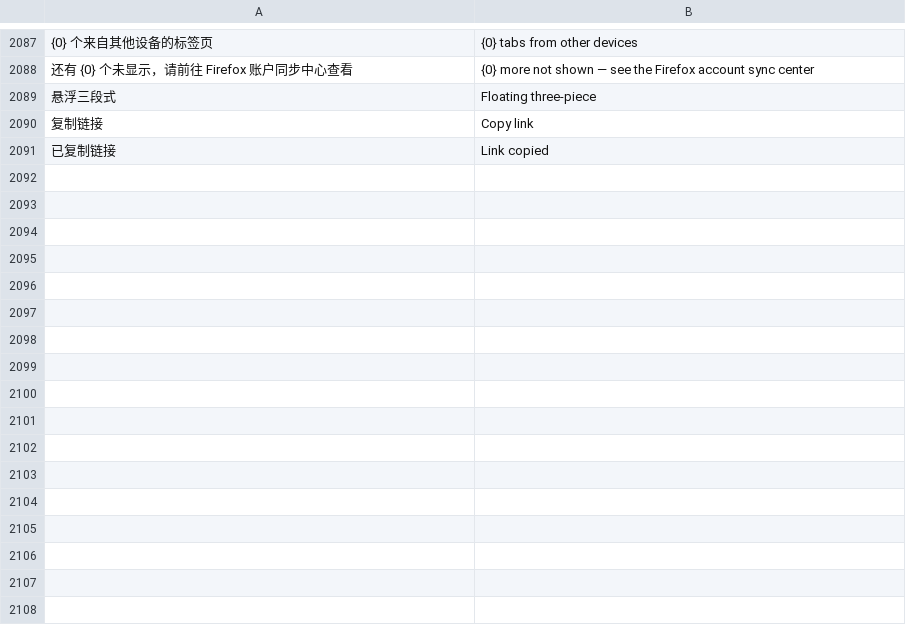
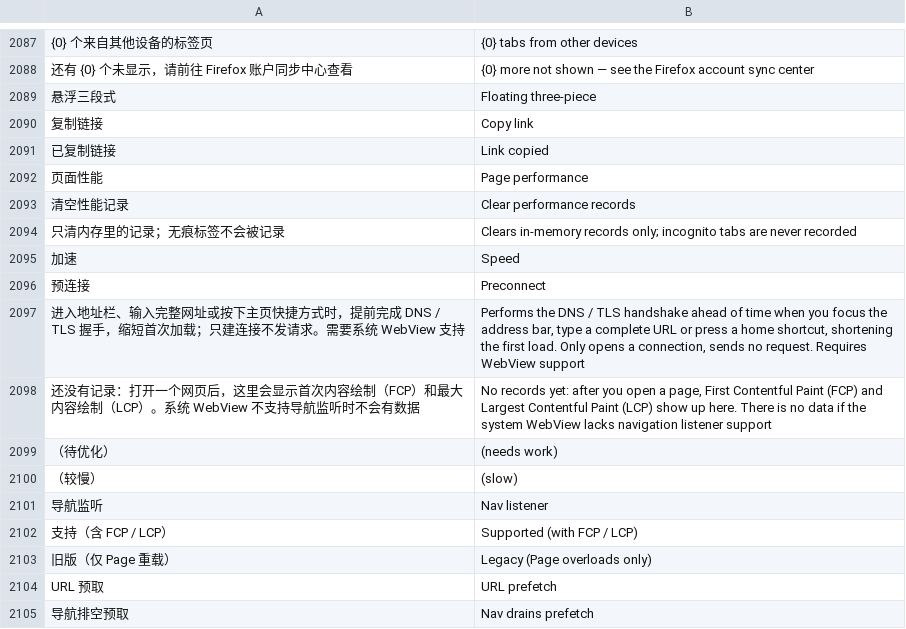
Before and after one commit to dormantxxy/mafari, a TSV file: app/src/main/assets/i18n/en.tsv, drawn as a sheet; only a part is shown, gaps mark what is left out; the diff names each change by its address in the sheet, - before the commit and + after, or states it on an @@ line.

```diff
--- a/app/src/main/assets/i18n/en.tsv
+++ b/app/src/main/assets/i18n/en.tsv
+row 2092: 页面性能 | Page performance
+row 2093: 清空性能记录 | Clear performance records
+row 2094: 只清内存里的记录；无痕标签不会被记录 | Clears in-memory records only; incognito tabs are never recorded
+row 2095: 加速 | Speed
+row 2096: 预连接 | Preconnect
+row 2097: 进入地址栏、输入完整网址或按下主页快捷方式时，提前完成 DNS / TLS 握手，缩短首次加载；只建连接不发请求。需要系统 WebView 支持 | Performs the DNS / TLS handshake ahead of time when you focus the address bar, type a complete URL or press a home shortcut, shortening the first load. Only opens a connection, sends no request. Requires WebView support
+row 2098: 还没有记录：打开一个网页后，这里会显示首次内容绘制（FCP）和最大内容绘制（LCP）。系统 WebView 不支持导航监听时不会有数据 | No records yet: after you open a page, First Contentful Paint (FCP) and Largest Contentful Paint (LCP) show up here. There is no data if the system WebView lacks navigation listener support
+row 2099: （待优化） | (needs work)
+row 2100: （较慢） | (slow)
+row 2101: 导航监听 | Nav listener
+row 2102: 支持（含 FCP / LCP） | Supported (with FCP / LCP)
+row 2103: 旧版（仅 Page 重载） | Legacy (Page overloads only)
+row 2104: URL 预取 | URL prefetch
+row 2105: 导航排空预取 | Nav drains prefetch
```
Also changed, not shown: 11 other files.
